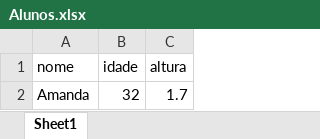
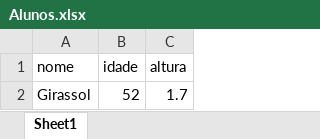
Before and after one commit to israalbuquerque/UC06_Algoritmo, an Excel workbook: aula12/Alunos.xlsx, sheet Sheet1, drawn as a sheet; values as stored, in another font and other column widths than the file's, no borders; removed rows and columns are numbered as before the commit, all else as after; the diff names each change by its address in the sheet, - before the commit and + after, or states it on an @@ line.

```diff
--- a/aula12/Alunos.xlsx (sheet Sheet1)
+++ b/aula12/Alunos.xlsx (sheet Sheet1)
-row 2: Amanda | 32 | 1.7
+row 2: Girassol | 52 | 1.7
```
Also changed, not shown: aula12/cadastro_alunos.xlsx, 2 other files.
